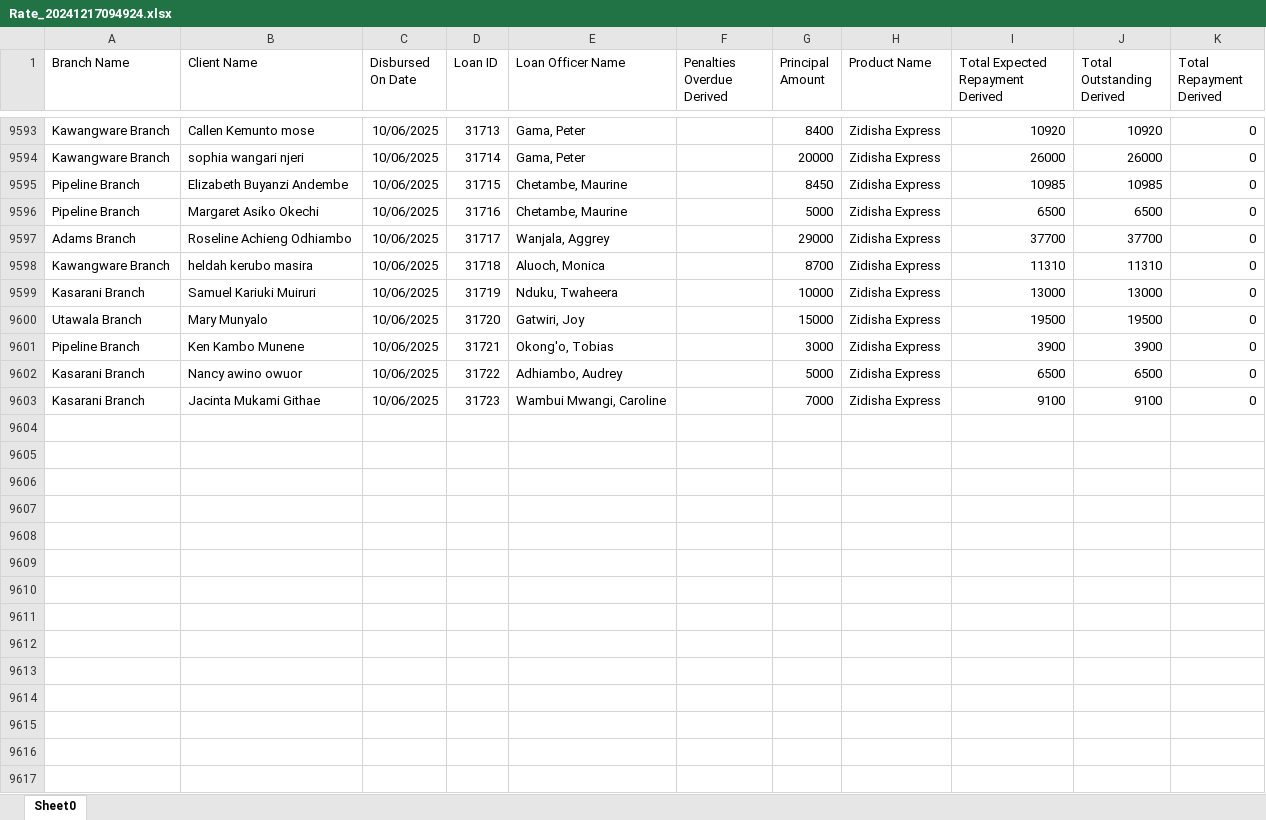
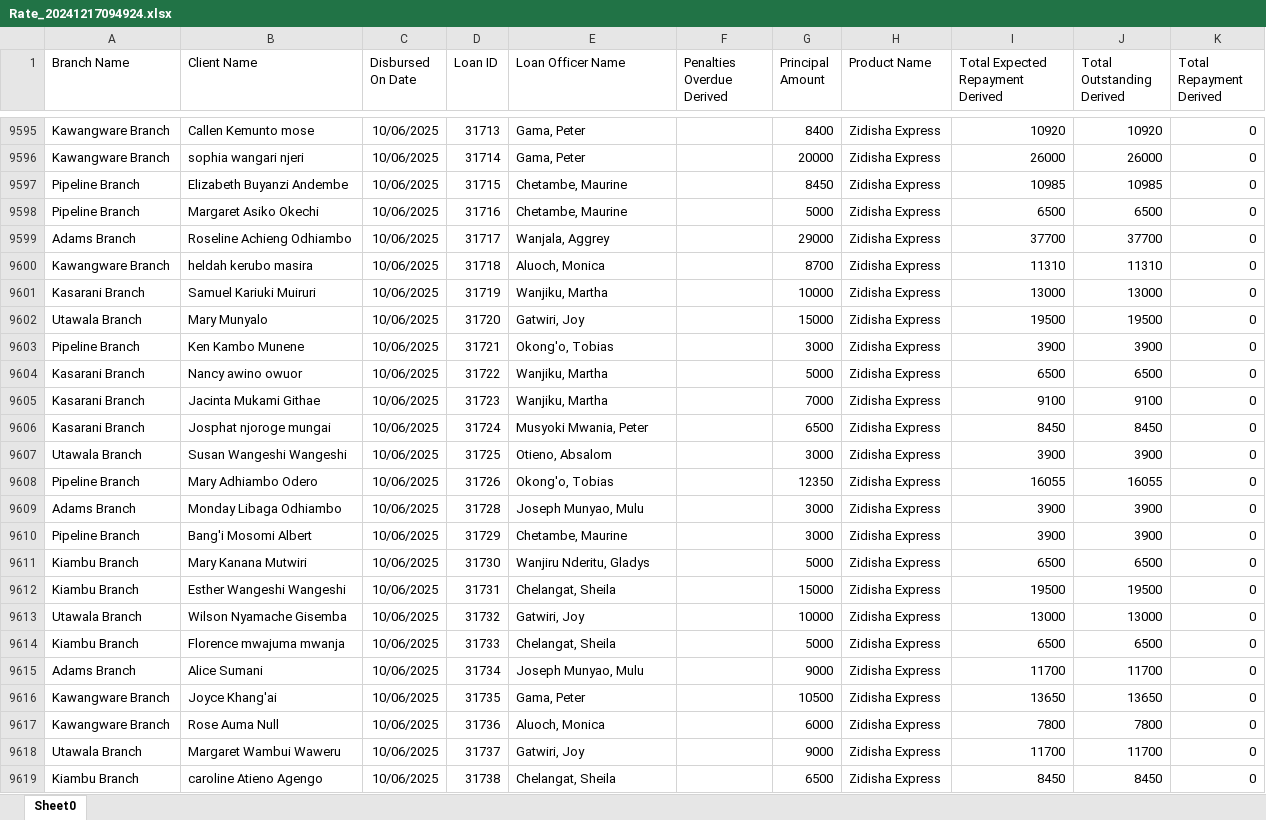
Before and after one commit to Phoenix-Capital/zidisha-monitor, an Excel workbook: Rate_20241217094924.xlsx, sheet Sheet0, drawn as a sheet; only a part is shown, gaps mark what is left out; values as stored, in another font and other column widths than the file's, no borders; addresses are those after the commit; the diff covers the shown part only; the diff names each change by its address in the sheet, - before the commit and + after, or states it on an @@ line.

Commit message:
On a Friday

```diff
--- a/Rate_20241217094924.xlsx (sheet Sheet0)
+++ b/Rate_20241217094924.xlsx (sheet Sheet0)
-E9601 (Loan Officer Name): Nduku, Twaheera
+E9601 (Loan Officer Name): Wanjiku, Martha
-E9604 (Loan Officer Name): Adhiambo, Audrey
+E9604 (Loan Officer Name): Wanjiku, Martha
-E9605 (Loan Officer Name): Wambui Mwangi, Caroline
+E9605 (Loan Officer Name): Wanjiku, Martha
+row 9606: Kasarani Branch | Josphat njoroge mungai | 10/06/2025 | 31724 | Musyoki Mwania, Peter |  | 6500 | Zidisha Express | 8450 | 8450 | 0
+row 9607: Utawala Branch | Susan Wangeshi Wangeshi | 10/06/2025 | 31725 | Otieno, Absalom |  | 3000 | Zidisha Express | 3900 | 3900 | 0
+row 9608: Pipeline Branch | Mary Adhiambo Odero | 10/06/2025 | 31726 | Okong'o, Tobias |  | 12350 | Zidisha Express | 16055 | 16055 | 0
+row 9609: Adams Branch | Monday Libaga Odhiambo | 10/06/2025 | 31728 | Joseph Munyao, Mulu |  | 3000 | Zidisha Express | 3900 | 3900 | 0
+row 9610: Pipeline Branch | Bang'i Mosomi Albert | 10/06/2025 | 31729 | Chetambe, Maurine |  | 3000 | Zidisha Express | 3900 | 3900 | 0
+row 9611: Kiambu Branch | Mary Kanana Mutwiri | 10/06/2025 | 31730 | Wanjiru Nderitu, Gladys |  | 5000 | Zidisha Express | 6500 | 6500 | 0
+row 9612: Kiambu Branch | Esther Wangeshi Wangeshi | 10/06/2025 | 31731 | Chelangat, Sheila |  | 15000 | Zidisha Express | 19500 | 19500 | 0
+row 9613: Utawala Branch | Wilson Nyamache Gisemba | 10/06/2025 | 31732 | Gatwiri, Joy |  | 10000 | Zidisha Express | 13000 | 13000 | 0
+row 9614: Kiambu Branch | Florence mwajuma mwanja | 10/06/2025 | 31733 | Chelangat, Sheila |  | 5000 | Zidisha Express | 6500 | 6500 | 0
+row 9615: Adams Branch | Alice Sumani | 10/06/2025 | 31734 | Joseph Munyao, Mulu |  | 9000 | Zidisha Express | 11700 | 11700 | 0
+row 9616: Kawangware Branch | Joyce Khang'ai | 10/06/2025 | 31735 | Gama, Peter |  | 10500 | Zidisha Express | 13650 | 13650 | 0
+row 9617: Kawangware Branch | Rose Auma Null | 10/06/2025 | 31736 | Aluoch, Monica |  | 6000 | Zidisha Express | 7800 | 7800 | 0
+row 9618: Utawala Branch | Margaret Wambui Waweru | 10/06/2025 | 31737 | Gatwiri, Joy |  | 9000 | Zidisha Express | 11700 | 11700 | 0
+row 9619: Kiambu Branch | caroline Atieno Agengo | 10/06/2025 | 31738 | Chelangat, Sheila |  | 6500 | Zidisha Express | 8450 | 8450 | 0
```
Also changed, not shown: 20 added rows and 1203 edited cells elsewhere in this sheet.
